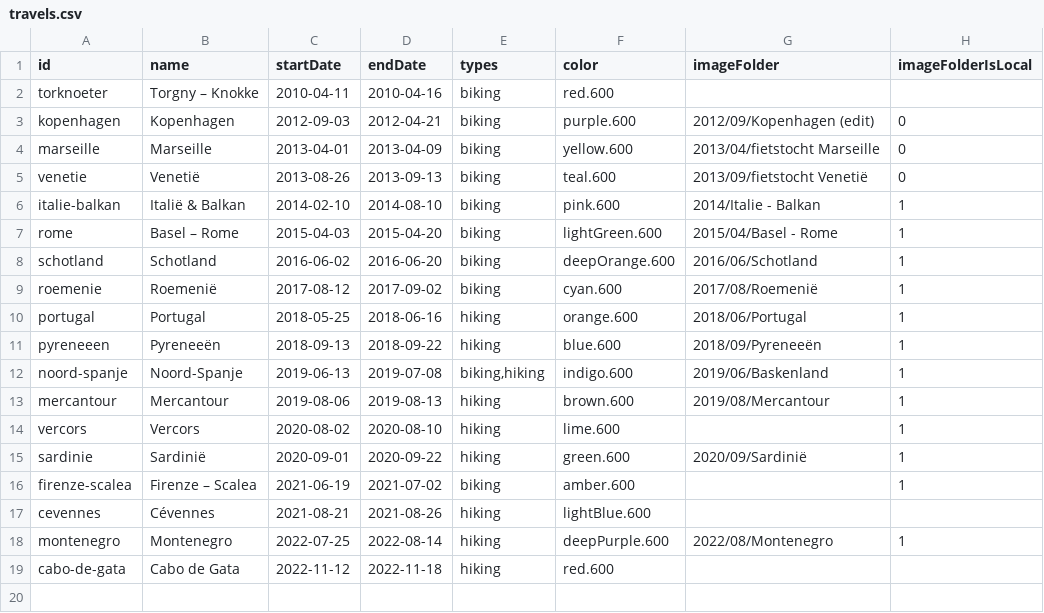
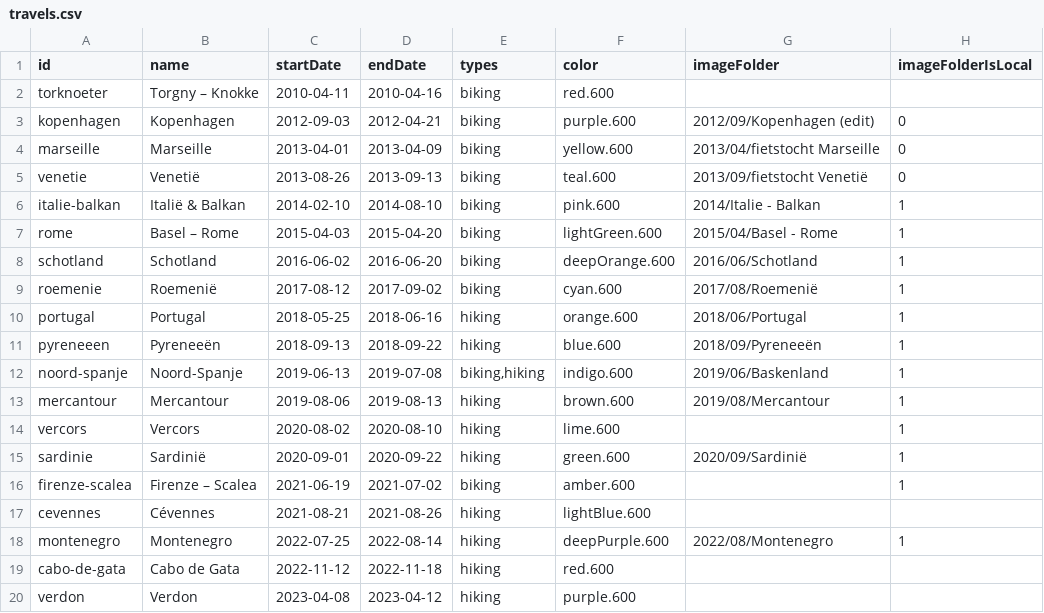
Before and after one commit to Lebuin/travelmap, a CSV file: src/assets/travels.csv, drawn as a sheet; the diff names each change by its address in the sheet, - before the commit and + after, or states it on an @@ line.

Commit message:
add verdon

```diff
--- a/src/assets/travels.csv
+++ b/src/assets/travels.csv
+row 20: verdon | Verdon | 2023-04-08 | 2023-04-12 | hiking | purple.600
```
Also changed, not shown: 1 other file.
